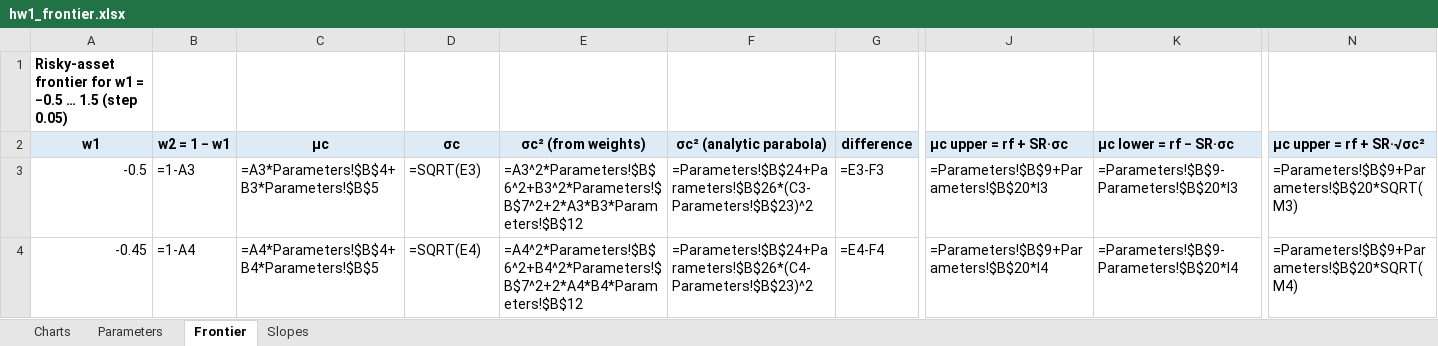
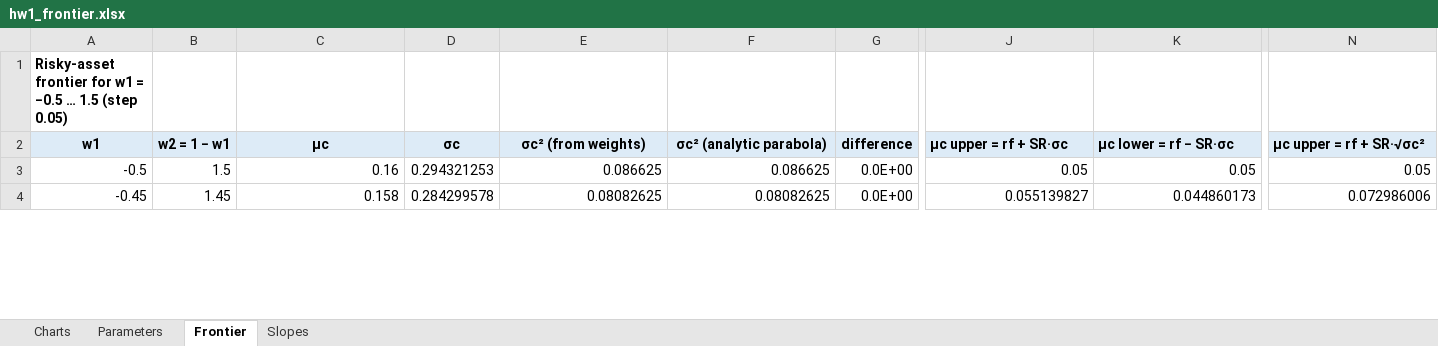
Before and after one commit to 31202hagye-oss/claude, an Excel workbook: hw1/hw1_frontier.xlsx, sheet Frontier, drawn as a sheet; only a part is shown, gaps mark what is left out; values as stored, in another font and other column widths than the file's, no borders; formulas without a stored value are shown as written; the diff covers the shown part only; the diff names each change by its address in the sheet, - before the commit and + after, or states it on an @@ line.

```diff
--- a/hw1/hw1_frontier.xlsx (sheet Frontier)
+++ b/hw1/hw1_frontier.xlsx (sheet Frontier)
-B3 (w2 = 1 − w1): =1-A3
+B3 (w2 = 1 − w1): 1.5
-C3 (μc): =A3*Parameters!$B$4+B3*Parameters!$B$5
+C3 (μc): 0.16
-D3 (σc): =SQRT(E3)
+D3 (σc): 0.294321253
-E3 (σc² (from weights)): =A3^2*Parameters!$B$6^2+B3^2*Parameters!$B$7^2+2*A3*B3*Parameters!$B$12
+E3 (σc² (from weights)): 0.086625
-F3 (σc² (analytic parabola)): =Parameters!$B$24+Parameters!$B$26*(C3-Parameters!$B$23)^2
+F3 (σc² (analytic parabola)): 0.086625
-G3 (difference): =E3-F3
+G3 (difference): 0.0E+00
-J3 (μc upper = rf + SR·σc): =Parameters!$B$9+Parameters!$B$20*I3
+J3 (μc upper = rf + SR·σc): 0.05
-K3 (μc lower = rf − SR·σc): =Parameters!$B$9-Parameters!$B$20*I3
+K3 (μc lower = rf − SR·σc): 0.05
-N3 (μc upper = rf + SR·√σc²): =Parameters!$B$9+Parameters!$B$20*SQRT(M3)
+N3 (μc upper = rf + SR·√σc²): 0.05
-B4 (w2 = 1 − w1): =1-A4
+B4 (w2 = 1 − w1): 1.45
-C4 (μc): =A4*Parameters!$B$4+B4*Parameters!$B$5
+C4 (μc): 0.158
-D4 (σc): =SQRT(E4)
+D4 (σc): 0.284299578
-E4 (σc² (from weights)): =A4^2*Parameters!$B$6^2+B4^2*Parameters!$B$7^2+2*A4*B4*Parameters!$B$12
+E4 (σc² (from weights)): 0.08082625
-F4 (σc² (analytic parabola)): =Parameters!$B$24+Parameters!$B$26*(C4-Parameters!$B$23)^2
+F4 (σc² (analytic parabola)): 0.08082625
-G4 (difference): =E4-F4
+G4 (difference): 0.0E+00
-J4 (μc upper = rf + SR·σc): =Parameters!$B$9+Parameters!$B$20*I4
+J4 (μc upper = rf + SR·σc): 0.055139827
-K4 (μc lower = rf − SR·σc): =Parameters!$B$9-Parameters!$B$20*I4
+K4 (μc lower = rf − SR·σc): 0.044860173
-N4 (μc upper = rf + SR·√σc²): =Parameters!$B$9+Parameters!$B$20*SQRT(M4)
+N4 (μc upper = rf + SR·√σc²): 0.072986006
```
Also changed, not shown: 5 added rows, 5 removed rows and 537 edited cells elsewhere in this sheet, sheet Slopes, sheet Parameters, sheet Charts, charts or pictures, 1 other file.
